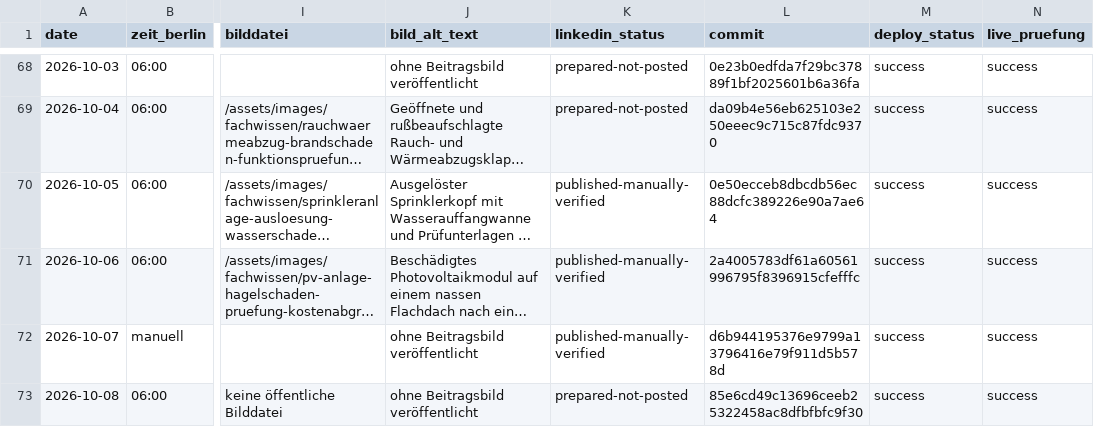
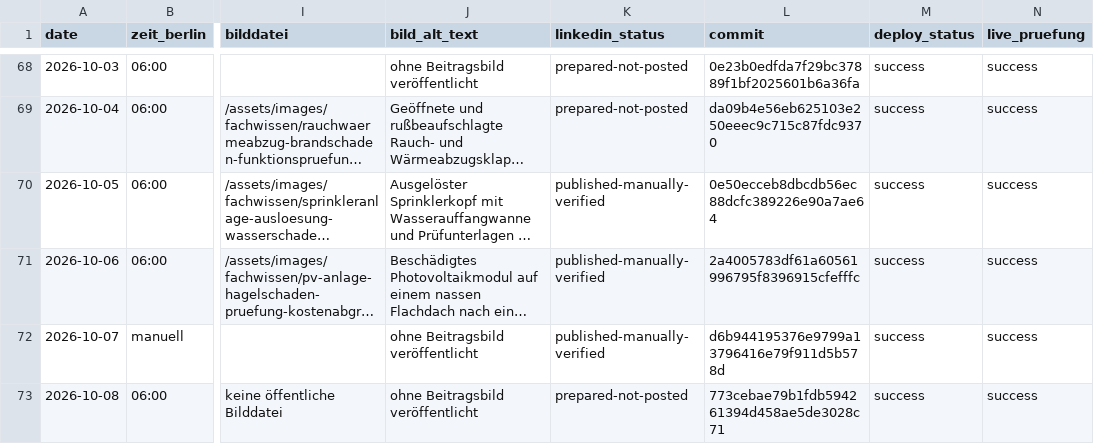
Before and after one commit to Chris-GD13/sv-netzwerk, a CSV file: sv-netzwerk/docs/fachbeitrag-veroeffentlichungsprotokoll.csv, drawn as a sheet; only a part is shown, gaps mark what is left out; long unchanged cells end in …; the diff names each change by its address in the sheet, - before the commit and + after, or states it on an @@ line.

Commit message:
docs: Live-Nachweis Fachbeitrag 2026-10-08 [skip ci]

```diff
--- a/sv-netzwerk/docs/fachbeitrag-veroeffentlichungsprotokoll.csv
+++ b/sv-netzwerk/docs/fachbeitrag-veroeffentlichungsprotokoll.csv
-L73 (commit): 85e6cd49c13696ceeb25322458ac8dfbfbfc9f30
+L73 (commit): 773cebae79b1fdb594261394d458ae5de3028c71
```
Also changed, not shown: 1 other file.
